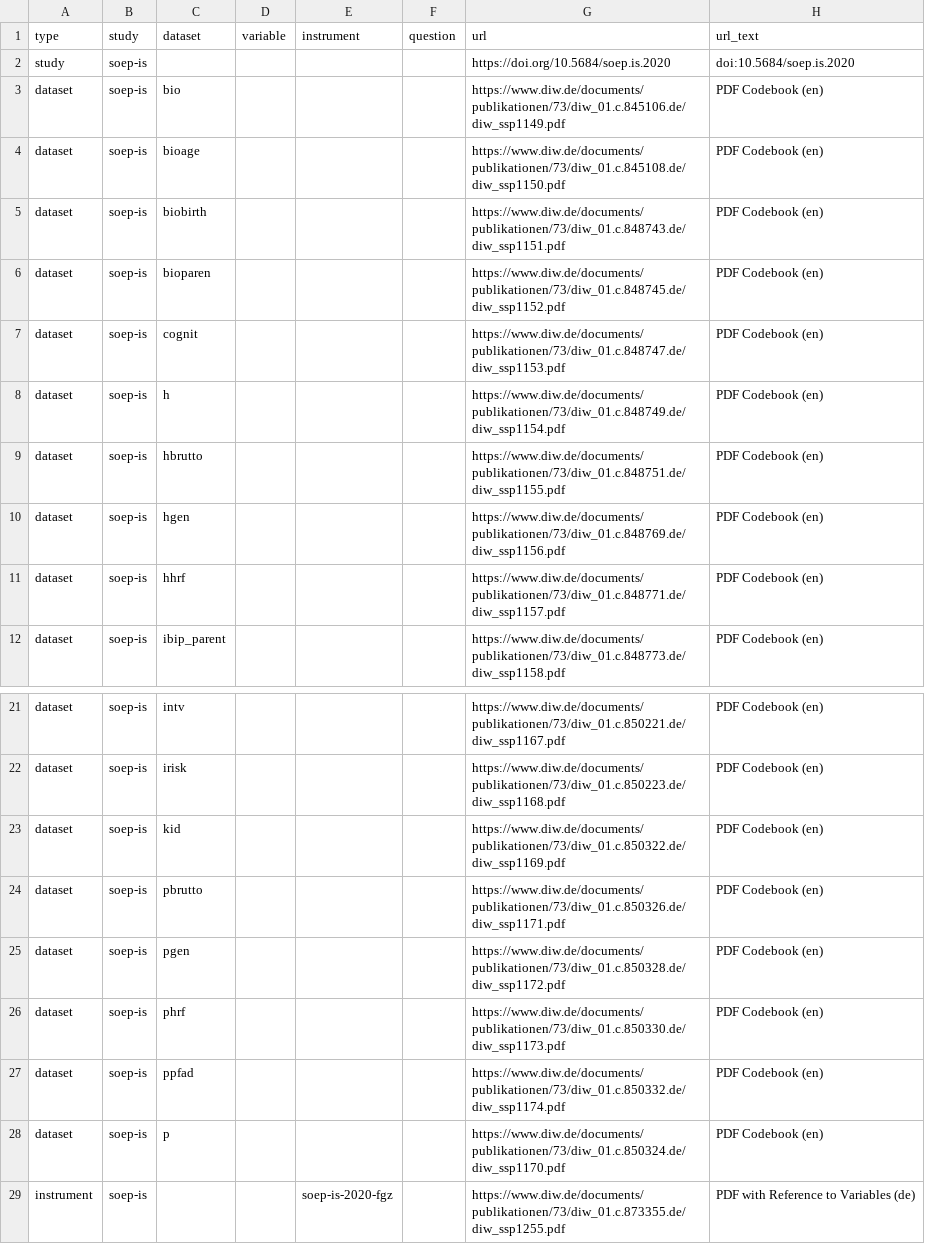
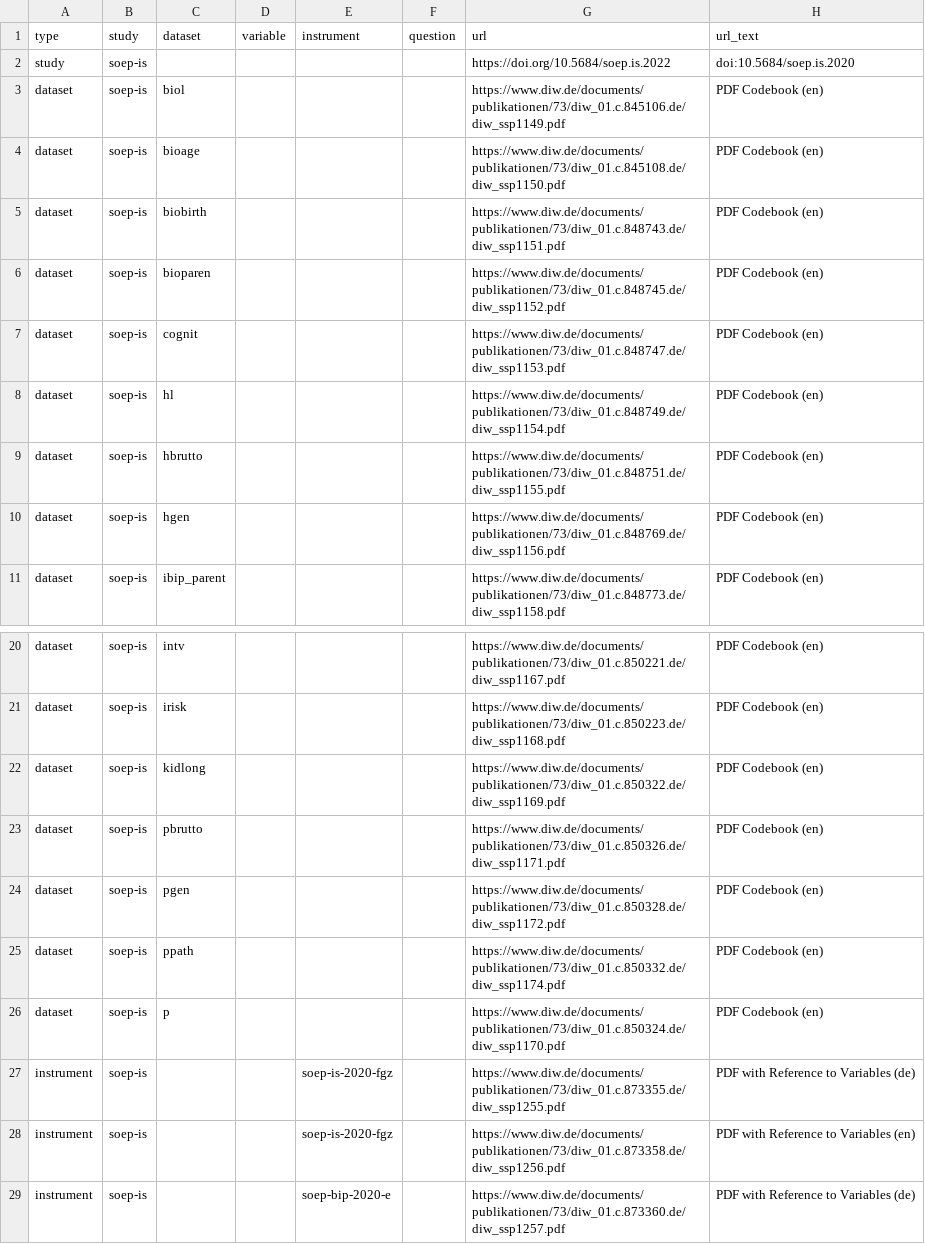
Before and after one commit to paneldata/soep-is, a CSV file: metadata/attachments.csv, drawn as a sheet; only a part is shown, gaps mark what is left out; the shorter side is filled out with more unchanged rows.

```diff
--- a/metadata/attachments.csv
+++ b/metadata/attachments.csv
@@ -1,4 +1,4 @@
 type,study,dataset,variable,instrument,question,url,url_text
-study,soep-is,,,,,https://doi.org/10.5684/soep.is.2020,doi:10.5684/soep.is.2020
-dataset,soep-is,bio,,,,https://www.diw.de/documents/publikationen/73/diw_01.c.845106.de/diw_ssp1149.pdf,PDF Codebook (en)
+study,soep-is,,,,,https://doi.org/10.5684/soep.is.2022,doi:10.5684/soep.is.2020
+dataset,soep-is,biol,,,,https://www.diw.de/documents/publikationen/73/diw_01.c.845106.de/diw_ssp1149.pdf,PDF Codebook (en)
 dataset,soep-is,bioage,,,,https://www.diw.de/documents/publikationen/73/diw_01.c.845108.de/diw_ssp1150.pdf,PDF Codebook (en)
@@ -7,6 +7,5 @@ dataset,soep-is,bioparen,,,,https://www.diw.de/documents/publikationen/73/diw_01
 dataset,soep-is,cognit,,,,https://www.diw.de/documents/publikationen/73/diw_01.c.848747.de/diw_ssp1153.pdf,PDF Codebook (en)
-dataset,soep-is,h,,,,https://www.diw.de/documents/publikationen/73/diw_01.c.848749.de/diw_ssp1154.pdf,PDF Codebook (en)
+dataset,soep-is,hl,,,,https://www.diw.de/documents/publikationen/73/diw_01.c.848749.de/diw_ssp1154.pdf,PDF Codebook (en)
 dataset,soep-is,hbrutto,,,,https://www.diw.de/documents/publikationen/73/diw_01.c.848751.de/diw_ssp1155.pdf,PDF Codebook (en)
 dataset,soep-is,hgen,,,,https://www.diw.de/documents/publikationen/73/diw_01.c.848769.de/diw_ssp1156.pdf,PDF Codebook (en)
-dataset,soep-is,hhrf,,,,https://www.diw.de/documents/publikationen/73/diw_01.c.848771.de/diw_ssp1157.pdf,PDF Codebook (en)
 dataset,soep-is,ibip_parent,,,,https://www.diw.de/documents/publikationen/73/diw_01.c.848773.de/diw_ssp1158.pdf,PDF Codebook (en)
@@ -22,7 +21,6 @@ dataset,soep-is,intv,,,,https://www.diw.de/documents/publikationen/73/diw_01.c.8
 dataset,soep-is,irisk,,,,https://www.diw.de/documents/publikationen/73/diw_01.c.850223.de/diw_ssp1168.pdf,PDF Codebook (en)
-dataset,soep-is,kid,,,,https://www.diw.de/documents/publikationen/73/diw_01.c.850322.de/diw_ssp1169.pdf,PDF Codebook (en)
+dataset,soep-is,kidlong,,,,https://www.diw.de/documents/publikationen/73/diw_01.c.850322.de/diw_ssp1169.pdf,PDF Codebook (en)
 dataset,soep-is,pbrutto,,,,https://www.diw.de/documents/publikationen/73/diw_01.c.850326.de/diw_ssp1171.pdf,PDF Codebook (en)
 dataset,soep-is,pgen,,,,https://www.diw.de/documents/publikationen/73/diw_01.c.850328.de/diw_ssp1172.pdf,PDF Codebook (en)
-dataset,soep-is,phrf,,,,https://www.diw.de/documents/publikationen/73/diw_01.c.850330.de/diw_ssp1173.pdf,PDF Codebook (en)
-dataset,soep-is,ppfad,,,,https://www.diw.de/documents/publikationen/73/diw_01.c.850332.de/diw_ssp1174.pdf,PDF Codebook (en)
+dataset,soep-is,ppath,,,,https://www.diw.de/documents/publikationen/73/diw_01.c.850332.de/diw_ssp1174.pdf,PDF Codebook (en)
 dataset,soep-is,p,,,,https://www.diw.de/documents/publikationen/73/diw_01.c.850324.de/diw_ssp1170.pdf,PDF Codebook (en)
```
Also changed, not shown: 1 other file.
